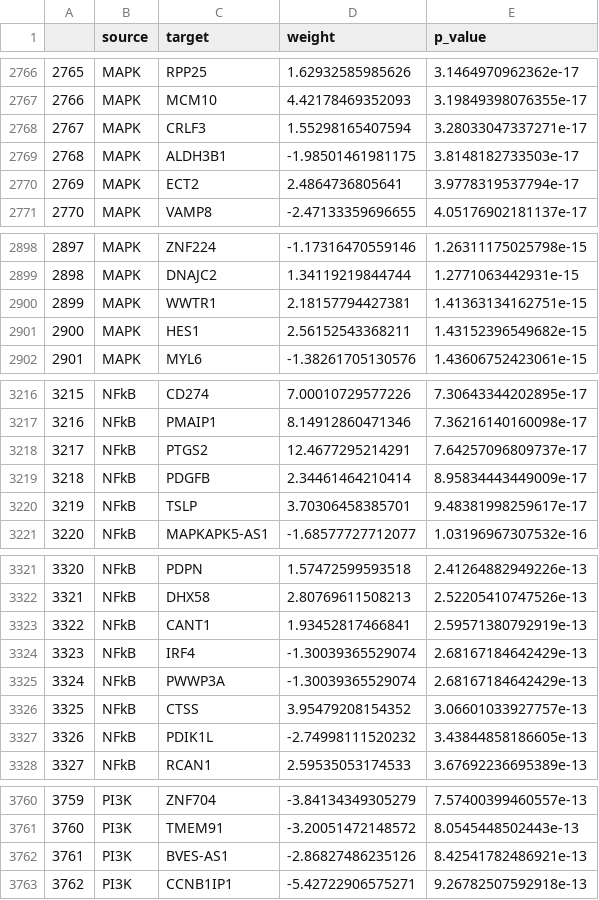
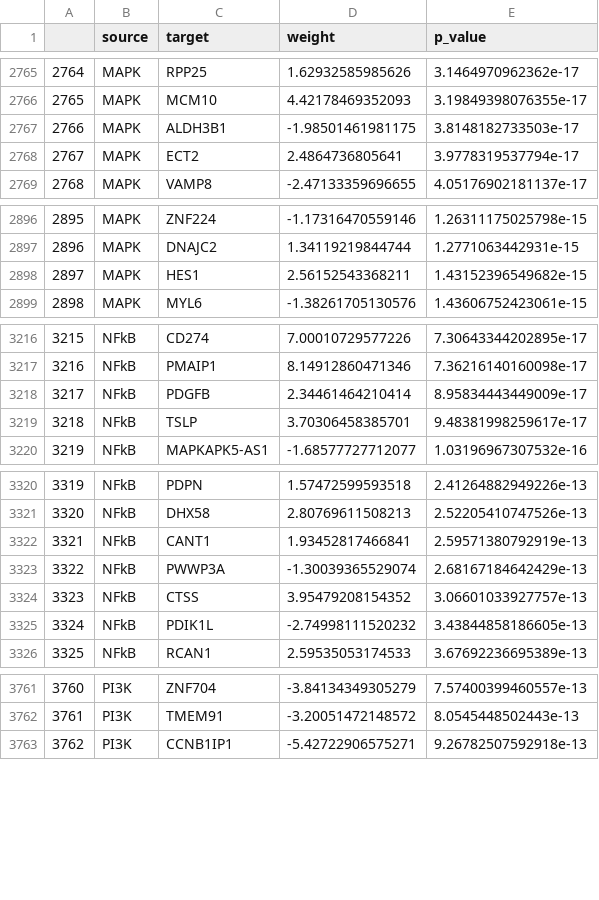
Before and after one commit to VeraPancaldiLab/CellTFusion, a CSV file: reference/Results/Pathways_collection_PROGENy.csv, drawn as a sheet; only a part is shown, gaps mark what is left out; removed rows and columns are numbered as before the commit, all else as after; the diff covers the shown part only; the diff names each change by its address in the sheet, - before the commit and + after, or states it on an @@ line.

```diff
--- a/reference/Results/Pathways_collection_PROGENy.csv
+++ b/reference/Results/Pathways_collection_PROGENy.csv
@@ column A renumbered between rows 2153 and 6500 @@
-row 2768: 2767 | MAPK | CRLF3 | 1.55298165407594 | 3.28033047337271e-17
-row 2900: 2899 | MAPK | WWTR1 | 2.18157794427381 | 1.41363134162751e-15
-row 3218: 3217 | NFkB | PTGS2 | 12.4677295214291 | 7.64257096809737e-17
-row 3324: 3323 | NFkB | IRF4 | -1.30039365529074 | 2.68167184642429e-13
-row 3762: 3761 | PI3K | BVES-AS1 | -2.86827486235126 | 8.42541782486921e-13
```
Also changed, not shown: 15 added rows, 10 removed rows and 30 edited cells elsewhere in this file, reference/Results/Pathway_matrix_PROGENy_.csv, 48 other files.
